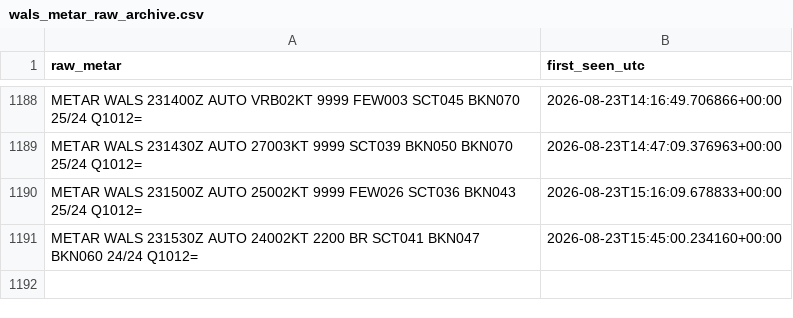
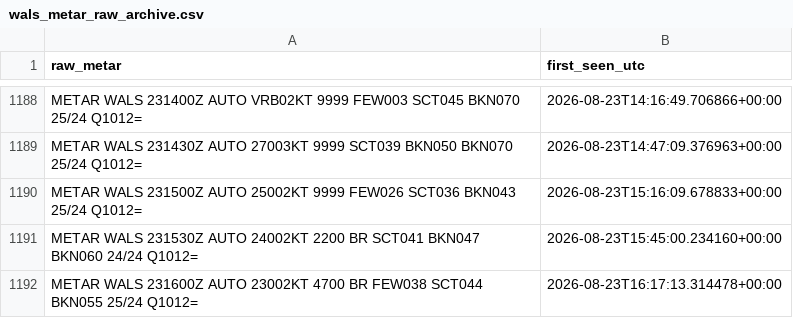
Before and after one commit to ojanzul/bmkg-taf-machinelearning, a CSV file: data/wals_metar_raw_archive.csv, drawn as a sheet; only a part is shown, gaps mark what is left out.

```diff
--- a/data/wals_metar_raw_archive.csv
+++ b/data/wals_metar_raw_archive.csv
@@ -1191 +1191,2 @@ METAR WALS 231500Z AUTO 25002KT 9999 FEW026 SCT036 BKN043 25/24 Q1012=,2026-08-2
 METAR WALS 231530Z AUTO 24002KT 2200 BR SCT041 BKN047 BKN060 24/24 Q1012=,2026-08-23T15:45:00.234160+00:00
+METAR WALS 231600Z AUTO 23002KT 4700 BR FEW038 SCT044 BKN055 25/24 Q1012=,2026-08-23T16:17:13.314478+00:00
```
Also changed, not shown: data/wals_metar_structured.csv, data/wals_training_dataset.csv.
